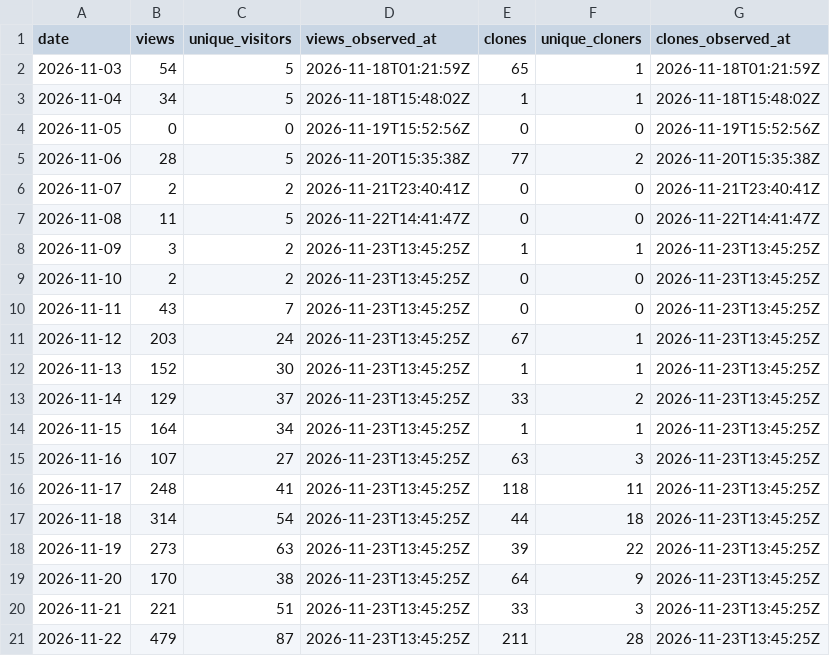
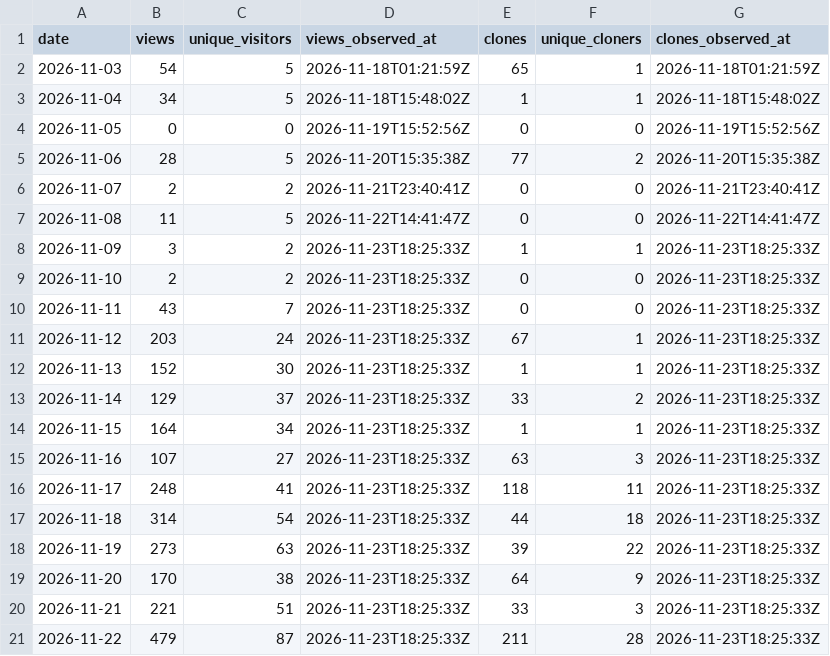
Before and after one commit to msteele999/freedv-gui, a CSV file: docs/release-stats/traffic-daily.csv, drawn as a sheet.

```diff
--- a/docs/release-stats/traffic-daily.csv
+++ b/docs/release-stats/traffic-daily.csv
@@ -7,15 +7,15 @@ date,views,unique_visitors,views_observed_at,clones,unique_cloners,clones_observ
 2026-11-08,11,5,2026-11-22T14:41:47Z,0,0,2026-11-22T14:41:47Z
-2026-11-09,3,2,2026-11-23T13:45:25Z,1,1,2026-11-23T13:45:25Z
-2026-11-10,2,2,2026-11-23T13:45:25Z,0,0,2026-11-23T13:45:25Z
-2026-11-11,43,7,2026-11-23T13:45:25Z,0,0,2026-11-23T13:45:25Z
-2026-11-12,203,24,2026-11-23T13:45:25Z,67,1,2026-11-23T13:45:25Z
-2026-11-13,152,30,2026-11-23T13:45:25Z,1,1,2026-11-23T13:45:25Z
-2026-11-14,129,37,2026-11-23T13:45:25Z,33,2,2026-11-23T13:45:25Z
-2026-11-15,164,34,2026-11-23T13:45:25Z,1,1,2026-11-23T13:45:25Z
-2026-11-16,107,27,2026-11-23T13:45:25Z,63,3,2026-11-23T13:45:25Z
-2026-11-17,248,41,2026-11-23T13:45:25Z,118,11,2026-11-23T13:45:25Z
-2026-11-18,314,54,2026-11-23T13:45:25Z,44,18,2026-11-23T13:45:25Z
-2026-11-19,273,63,2026-11-23T13:45:25Z,39,22,2026-11-23T13:45:25Z
-2026-11-20,170,38,2026-11-23T13:45:25Z,64,9,2026-11-23T13:45:25Z
-2026-11-21,221,51,2026-11-23T13:45:25Z,33,3,2026-11-23T13:45:25Z
-2026-11-22,479,87,2026-11-23T13:45:25Z,211,28,2026-11-23T13:45:25Z
+2026-11-09,3,2,2026-11-23T18:25:33Z,1,1,2026-11-23T18:25:33Z
+2026-11-10,2,2,2026-11-23T18:25:33Z,0,0,2026-11-23T18:25:33Z
+2026-11-11,43,7,2026-11-23T18:25:33Z,0,0,2026-11-23T18:25:33Z
+2026-11-12,203,24,2026-11-23T18:25:33Z,67,1,2026-11-23T18:25:33Z
+2026-11-13,152,30,2026-11-23T18:25:33Z,1,1,2026-11-23T18:25:33Z
+2026-11-14,129,37,2026-11-23T18:25:33Z,33,2,2026-11-23T18:25:33Z
+2026-11-15,164,34,2026-11-23T18:25:33Z,1,1,2026-11-23T18:25:33Z
+2026-11-16,107,27,2026-11-23T18:25:33Z,63,3,2026-11-23T18:25:33Z
+2026-11-17,248,41,2026-11-23T18:25:33Z,118,11,2026-11-23T18:25:33Z
+2026-11-18,314,54,2026-11-23T18:25:33Z,44,18,2026-11-23T18:25:33Z
+2026-11-19,273,63,2026-11-23T18:25:33Z,39,22,2026-11-23T18:25:33Z
+2026-11-20,170,38,2026-11-23T18:25:33Z,64,9,2026-11-23T18:25:33Z
+2026-11-21,221,51,2026-11-23T18:25:33Z,33,3,2026-11-23T18:25:33Z
+2026-11-22,479,87,2026-11-23T18:25:33Z,211,28,2026-11-23T18:25:33Z
```
Also changed, not shown: docs/release-stats/repository-history.csv, 8 other files.
